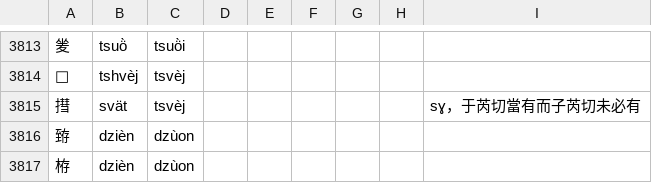
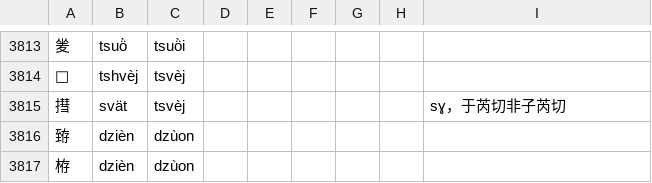
Before and after one commit to uliloewi/zhong1gu3li3in1, a CSV file: zhongguliin/do1in1zy4.csv, drawn as a sheet; only a part is shown, gaps mark what is left out.

Commit message:
㨹有于劌切無子芮切

```diff
--- a/zhongguliin/do1in1zy4.csv
+++ b/zhongguliin/do1in1zy4.csv
@@ -3814,3 +3814,3 @@
 𧑎,tshvèj,tsvèj,,,,,,
-㨹,svät,tsvèj,,,,,,sɣ，于芮切當有而子芮切未必有
+㨹,svät,tsvèj,,,,,,sɣ，于芮切非子芮切
 臶,dzièn,dzùon,,,,,,
```
